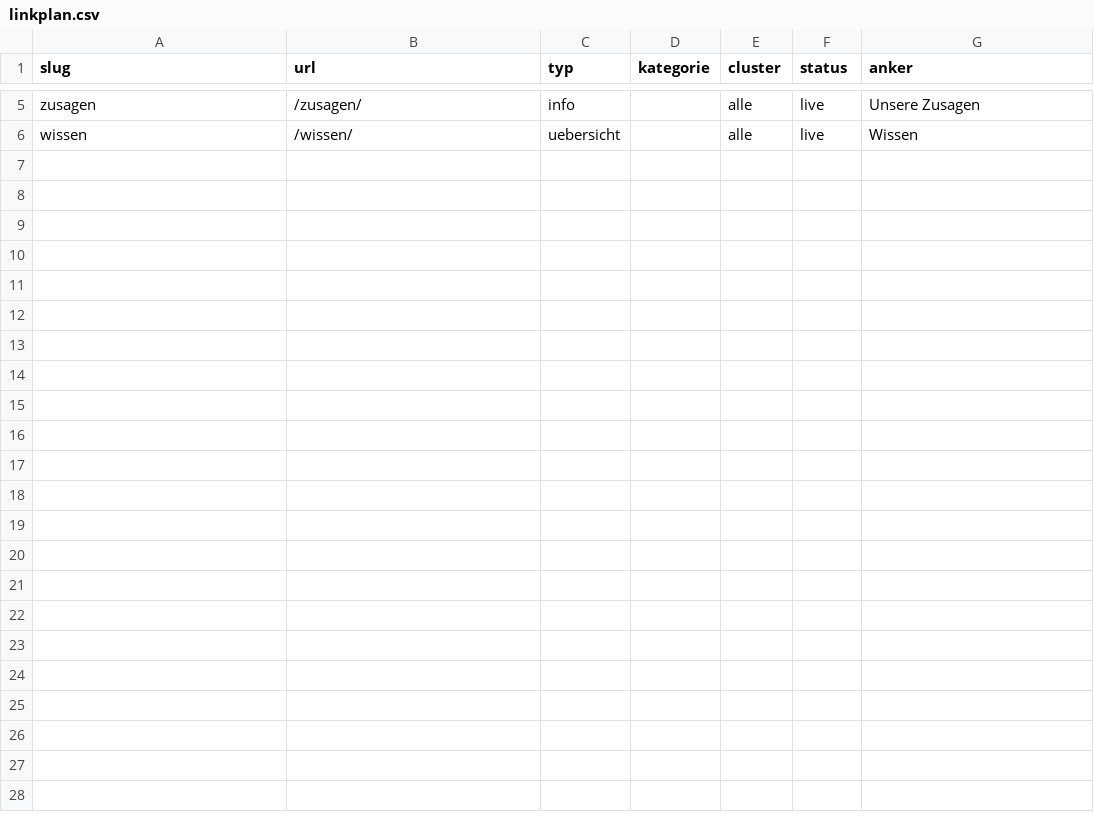
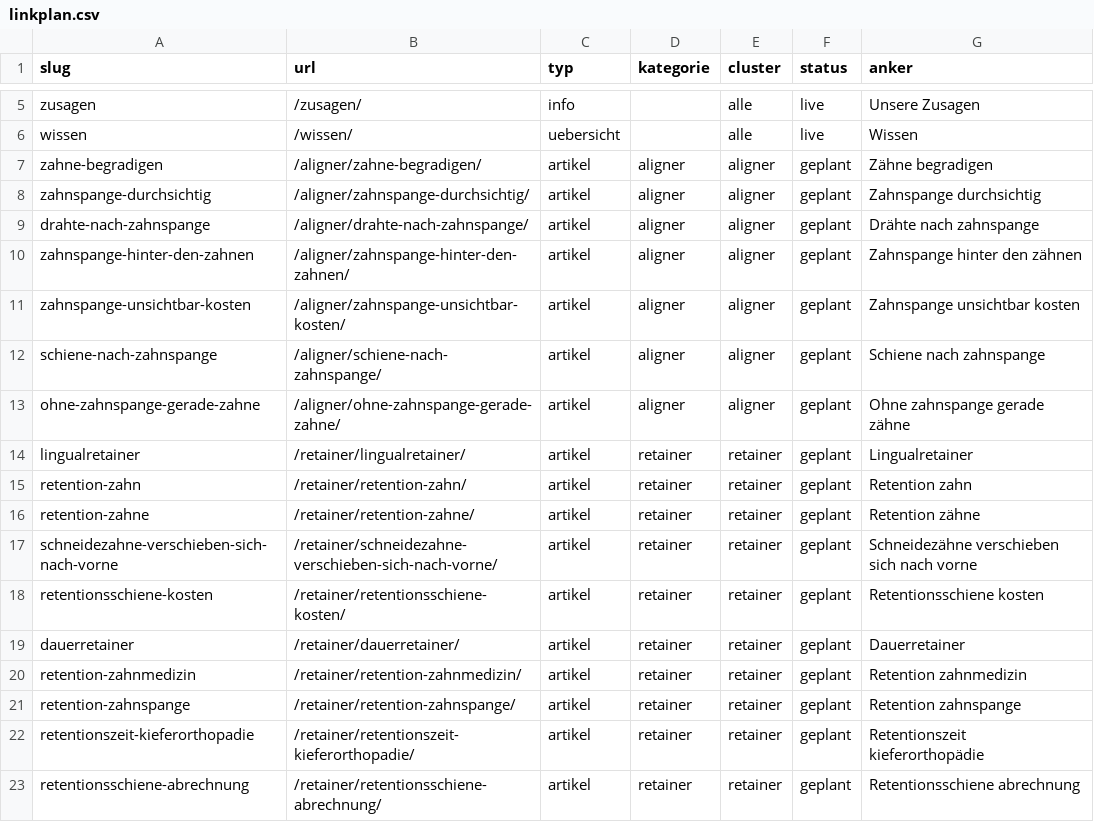
Before and after one commit to nerudasson/kieferblickmarketing, a CSV file: daten/linkplan.csv, drawn as a sheet; only a part is shown, gaps mark what is left out.

```diff
--- a/daten/linkplan.csv
+++ b/daten/linkplan.csv
@@ -6 +6,18 @@ zusagen,/zusagen/,info,,alle,live,Unsere Zusagen
 wissen,/wissen/,uebersicht,,alle,live,Wissen
+zahne-begradigen,/aligner/zahne-begradigen/,artikel,aligner,aligner,geplant,Zähne begradigen
+zahnspange-durchsichtig,/aligner/zahnspange-durchsichtig/,artikel,aligner,aligner,geplant,Zahnspange durchsichtig
+drahte-nach-zahnspange,/aligner/drahte-nach-zahnspange/,artikel,aligner,aligner,geplant,Drähte nach zahnspange
+zahnspange-hinter-den-zahnen,/aligner/zahnspange-hinter-den-zahnen/,artikel,aligner,aligner,geplant,Zahnspange hinter den zähnen
+zahnspange-unsichtbar-kosten,/aligner/zahnspange-unsichtbar-kosten/,artikel,aligner,aligner,geplant,Zahnspange unsichtbar kosten
+schiene-nach-zahnspange,/aligner/schiene-nach-zahnspange/,artikel,aligner,aligner,geplant,Schiene nach zahnspange
+ohne-zahnspange-gerade-zahne,/aligner/ohne-zahnspange-gerade-zahne/,artikel,aligner,aligner,geplant,Ohne zahnspange gerade zähne
+lingualretainer,/retainer/lingualretainer/,artikel,retainer,retainer,geplant,Lingualretainer
+retention-zahn,/retainer/retention-zahn/,artikel,retainer,retainer,geplant,Retention zahn
+retention-zahne,/retainer/retention-zahne/,artikel,retainer,retainer,geplant,Retention zähne
+schneidezahne-verschieben-sich-nach-vorne,/retainer/schneidezahne-verschieben-sich-nach-vorne/,artikel,retainer,retainer,geplant,Schneidezähne verschieben sich nach vorne
+retentionsschiene-kosten,/retainer/retentionsschiene-kosten/,artikel,retainer,retainer,geplant,Retentionsschiene kosten
+dauerretainer,/retainer/dauerretainer/,artikel,retainer,retainer,geplant,Dauerretainer
+retention-zahnmedizin,/retainer/retention-zahnmedizin/,artikel,retainer,retainer,geplant,Retention zahnmedizin
+retention-zahnspange,/retainer/retention-zahnspange/,artikel,retainer,retainer,geplant,Retention zahnspange
+retentionszeit-kieferorthopadie,/retainer/retentionszeit-kieferorthopadie/,artikel,retainer,retainer,geplant,Retentionszeit kieferorthopädie
+retentionsschiene-abrechnung,/retainer/retentionsschiene-abrechnung/,artikel,retainer,retainer,geplant,Retentionsschiene abrechnung
```
Also changed, not shown: daten/artikel-queue.csv, 22 other files.
